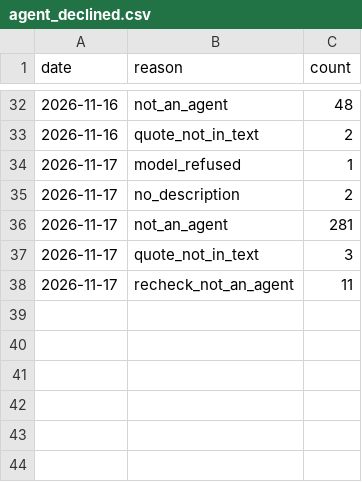
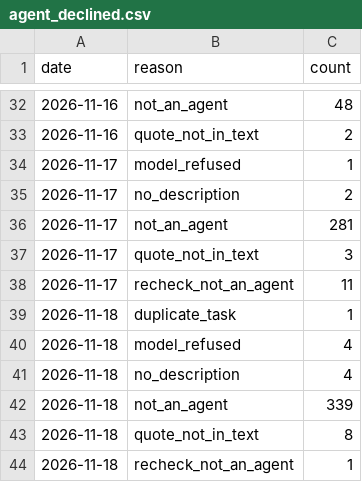
Before and after one commit to YasamanAnsari/agentarium, a CSV file: data/agent_declined.csv, drawn as a sheet; only a part is shown, gaps mark what is left out; the diff names each change by its address in the sheet, - before the commit and + after, or states it on an @@ line.

```diff
--- a/data/agent_declined.csv
+++ b/data/agent_declined.csv
+row 39: 2026-11-18 | duplicate_task | 1
+row 40: 2026-11-18 | model_refused | 4
+row 41: 2026-11-18 | no_description | 4
+row 42: 2026-11-18 | not_an_agent | 339
+row 43: 2026-11-18 | quote_not_in_text | 8
+row 44: 2026-11-18 | recheck_not_an_agent | 1
```
Also changed, not shown: data/core/agent_results.csv, data/core/agent_tasks.csv, 8 other files.
